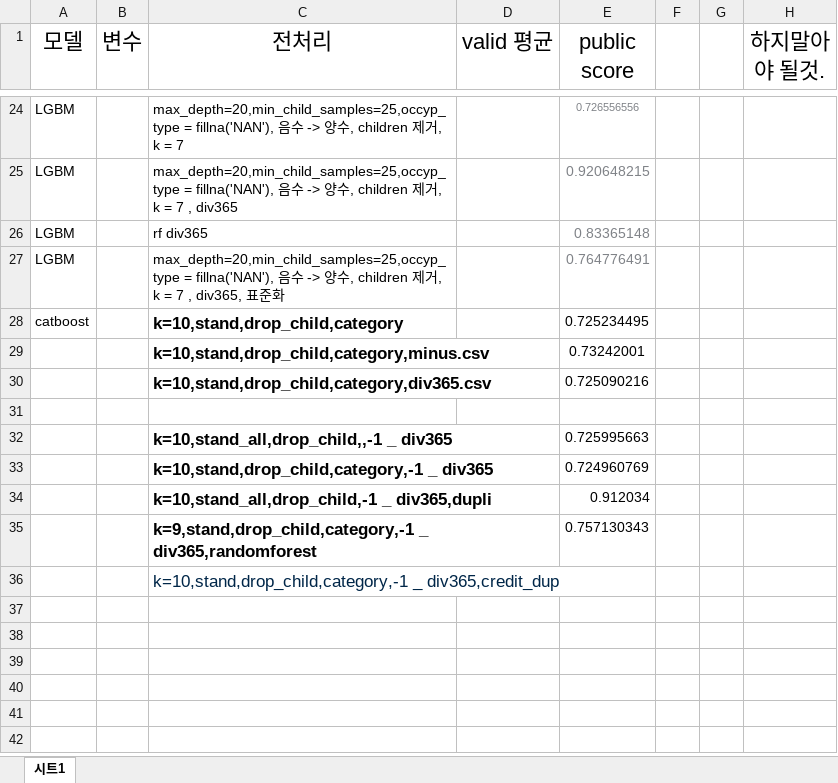
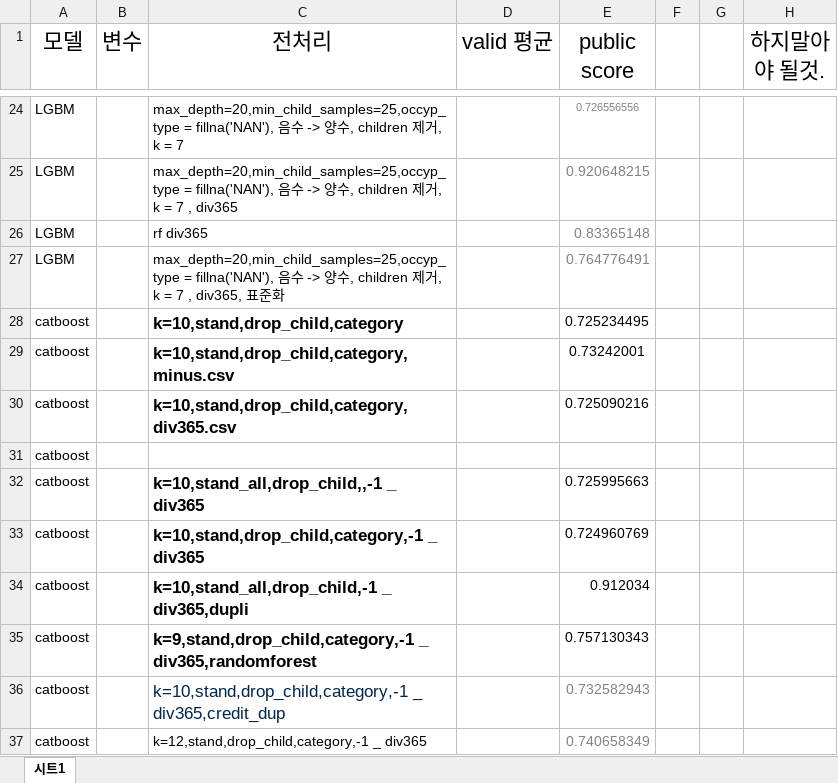
Before and after one commit to parkchanghyup/Dacon, an Excel workbook: 신용카드 사용자 연체 예측 AI 경진대회/파라미터 로그 관리.xlsx, sheet 시트1, drawn as a sheet; only a part is shown, gaps mark what is left out; values as stored, in another font and other column widths than the file's, no borders; removed rows and columns are numbered as before the commit, all else as after; the diff names each change by its address in the sheet, - before the commit and + after, or states it on an @@ line.

Commit message:
신용카드

```diff
--- a/신용카드 사용자 연체 예측 AI 경진대회/파라미터 로그 관리.xlsx (sheet 시트1)
+++ b/신용카드 사용자 연체 예측 AI 경진대회/파라미터 로그 관리.xlsx (sheet 시트1)
-A29:A35 (모델): (empty)
+A29:A35 (모델): catboost
-row 36:  |  | k=10,stand,drop_child,category,-1 _ div365,credit_dup
+row 36: catboost |  | k=10,stand,drop_child,category,-1 _ div365,credit_dup |  | 0.732582943
+row 37: catboost |  | k=12,stand,drop_child,category,-1 _ div365 |  | 0.740658349
```
